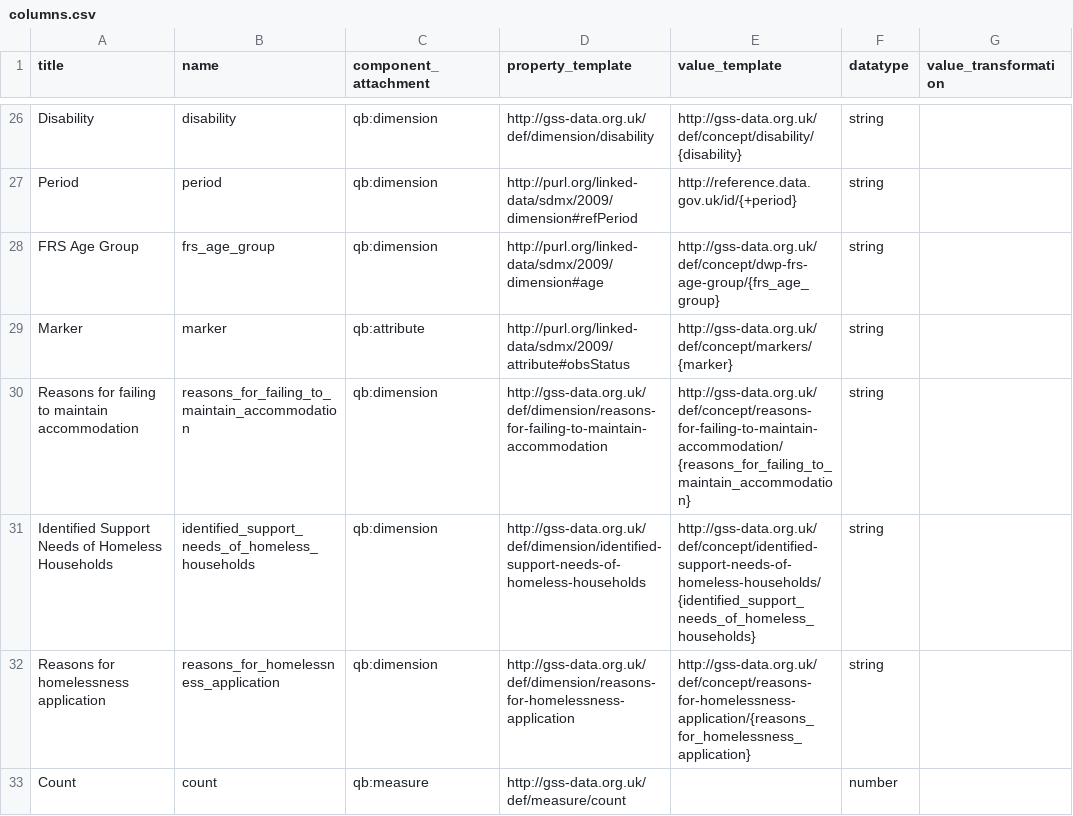
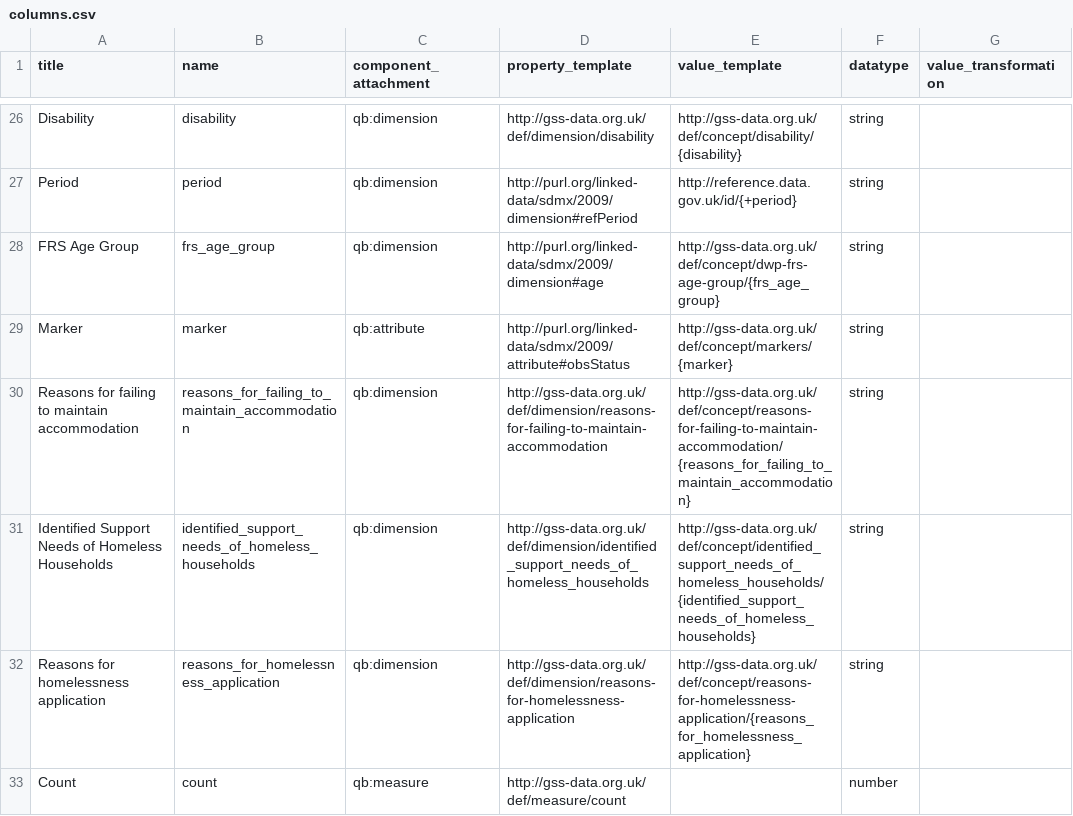
Before and after one commit to GSS-Cogs/family-disability, a CSV file: reference/columns.csv, drawn as a sheet; only a part is shown, gaps mark what is left out; the diff names each change by its address in the sheet, - before the commit and + after, or states it on an @@ line.

Commit message:
Update columns.csv

```diff
--- a/reference/columns.csv
+++ b/reference/columns.csv
-D31 (property_template): http://gss-data.org.uk/def/dimension/identified-support-needs-of-homeless-households
+D31 (property_template): http://gss-data.org.uk/def/dimension/identified_support_needs_of_homeless_households
-E31 (value_template): http://gss-data.org.uk/def/concept/identified-support-needs-of-homeless-households/{identified_support_needs_of_homeless_households}
+E31 (value_template): http://gss-data.org.uk/def/concept/identified_support_needs_of_homeless_households/{identified_support_needs_of_homeless_households}
```
